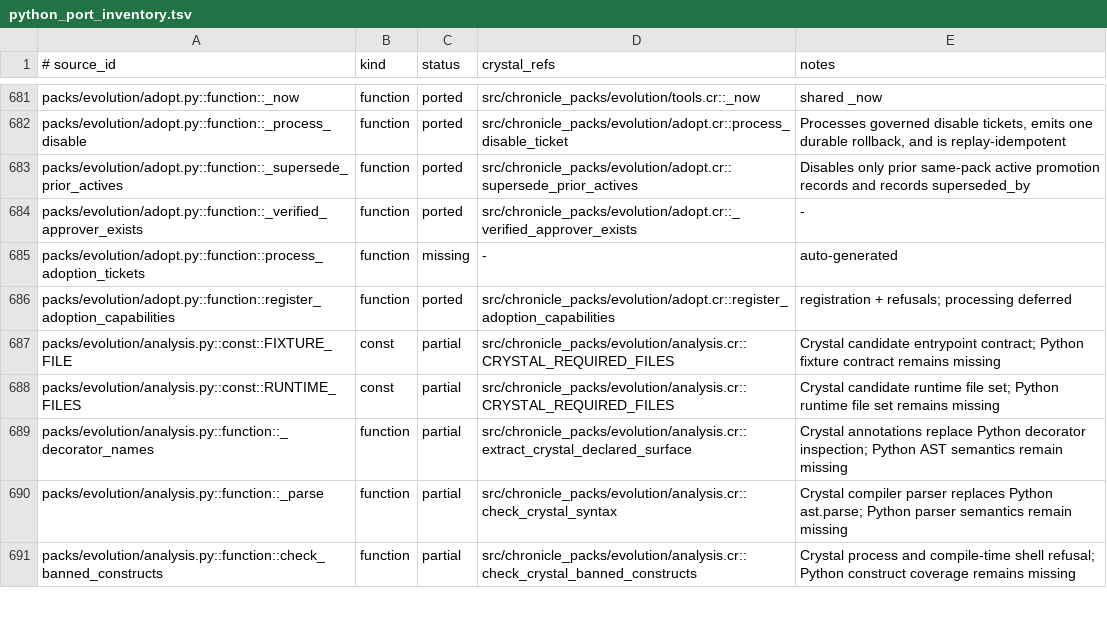
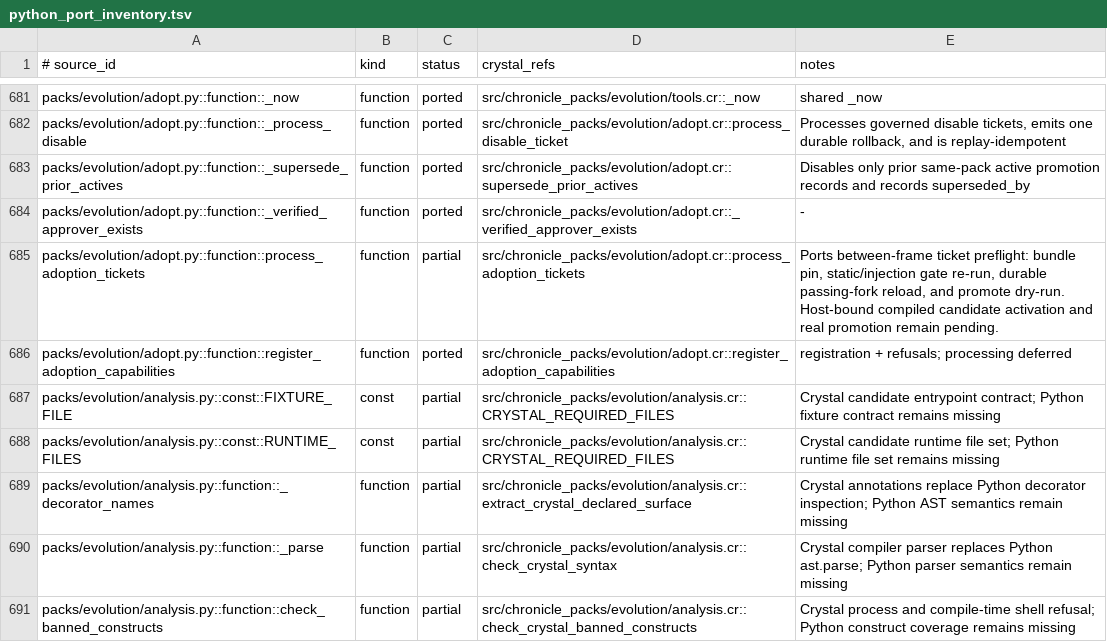
Before and after one commit to dsisnero/chronicle-packs, a TSV file: plans/inventory/python_port_inventory.tsv, drawn as a sheet; only a part is shown, gaps mark what is left out.

Commit message:
port: preflight Evolution adoption tickets
- Revalidate reviewed Crystal bundles and static policy before activation\n- Require a durable passing trial fork and conflict-free promotion dry run\n- Fail closed on tampered artifacts or missing fork evidence without loading candidate source

```diff
--- a/plans/inventory/python_port_inventory.tsv
+++ b/plans/inventory/python_port_inventory.tsv
@@ -684,3 +684,3 @@ packs/evolution/adopt.py::function::_supersede_prior_actives	function	ported	src
 packs/evolution/adopt.py::function::_verified_approver_exists	function	ported	src/chronicle_packs/evolution/adopt.cr::_verified_approver_exists	-
-packs/evolution/adopt.py::function::process_adoption_tickets	function	missing	-	auto-generated
+packs/evolution/adopt.py::function::process_adoption_tickets	function	partial	src/chronicle_packs/evolution/adopt.cr::process_adoption_tickets	Ports between-frame ticket preflight: bundle pin, static/injection gate re-run, durable passing-fork reload, and promote dry-run. Host-bound compiled candidate activation and real promotion remain pending.
 packs/evolution/adopt.py::function::register_adoption_capabilities	function	ported	src/chronicle_packs/evolution/adopt.cr::register_adoption_capabilities	registration + refusals; processing deferred
```
Also changed, not shown: 3 other files.
